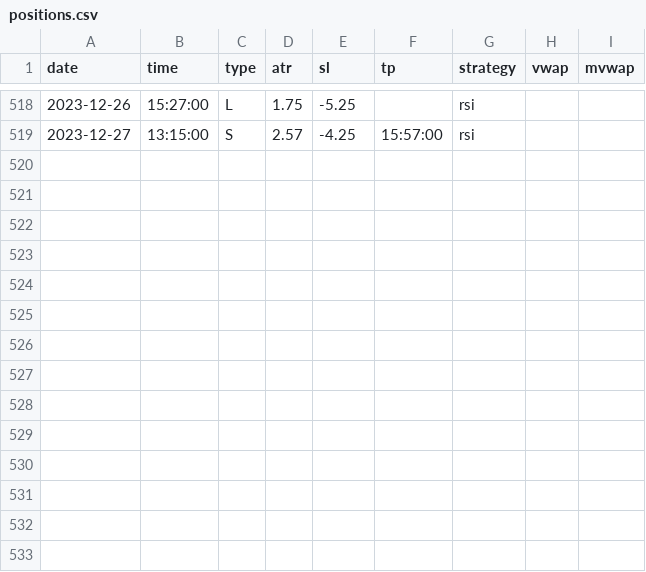
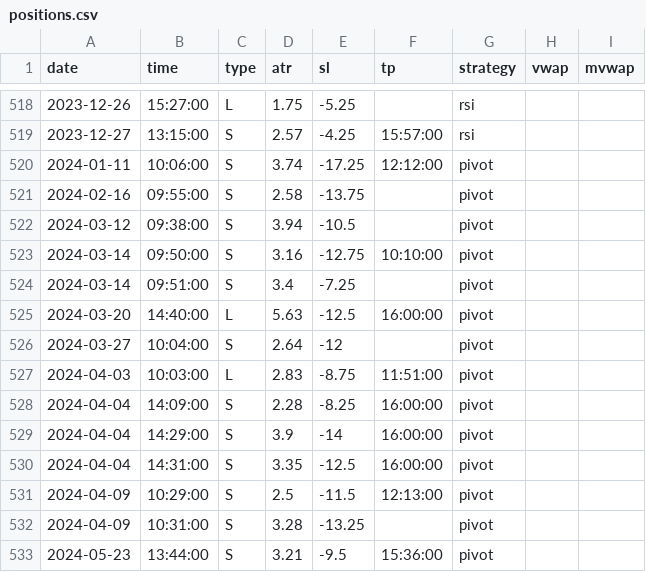
Before and after one commit to eriksolg/strategy_backtester, a CSV file: positions.csv, drawn as a sheet; only a part is shown, gaps mark what is left out.

Commit message:
2024 pivot

```diff
--- a/positions.csv
+++ b/positions.csv
@@ -519 +519,15 @@ date,time,type,atr,sl,tp,strategy,vwap,mvwap
 2023-12-27,13:15:00,S,2.57,-4.25,15:57:00,rsi
+2024-01-11,10:06:00,S,3.74,-17.25,12:12:00,pivot
+2024-02-16,09:55:00,S,2.58,-13.75,,pivot
+2024-03-12,09:38:00,S,3.94,-10.5,,pivot
+2024-03-14,09:50:00,S,3.16,-12.75,10:10:00,pivot
+2024-03-14,09:51:00,S,3.4,-7.25,,pivot
+2024-03-20,14:40:00,L,5.63,-12.5,16:00:00,pivot
+2024-03-27,10:04:00,S,2.64,-12,,pivot
+2024-04-03,10:03:00,L,2.83,-8.75,11:51:00,pivot
+2024-04-04,14:09:00,S,2.28,-8.25,16:00:00,pivot
+2024-04-04,14:29:00,S,3.9,-14,16:00:00,pivot
+2024-04-04,14:31:00,S,3.35,-12.5,16:00:00,pivot
+2024-04-09,10:29:00,S,2.5,-11.5,12:13:00,pivot
+2024-04-09,10:31:00,S,3.28,-13.25,,pivot
+2024-05-23,13:44:00,S,3.21,-9.5,15:36:00,pivot
```
